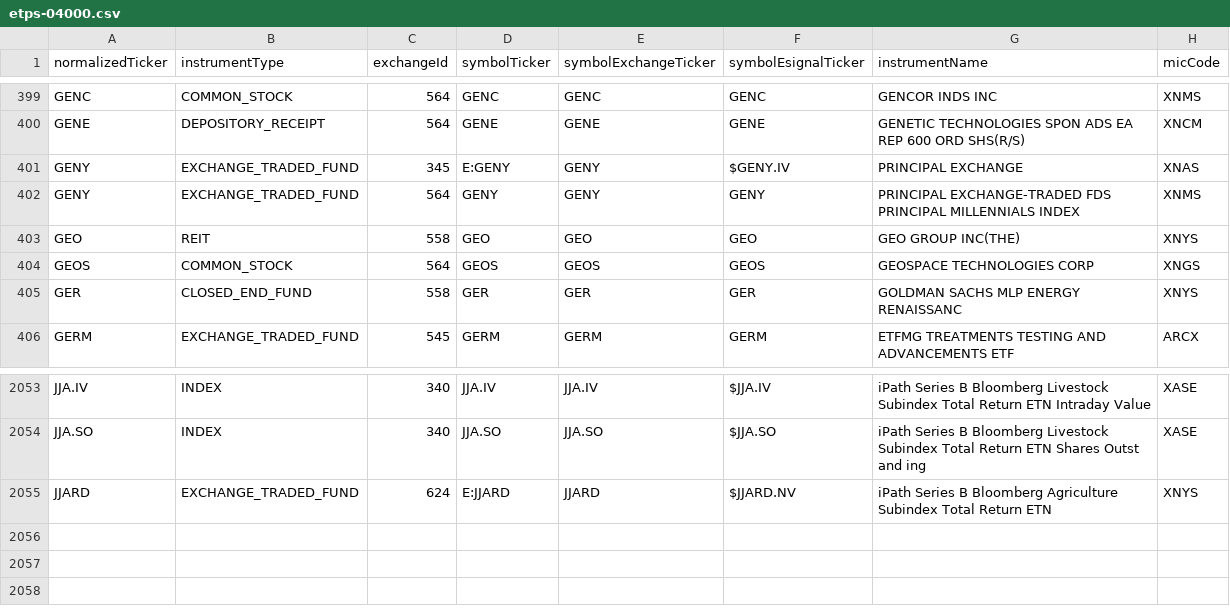
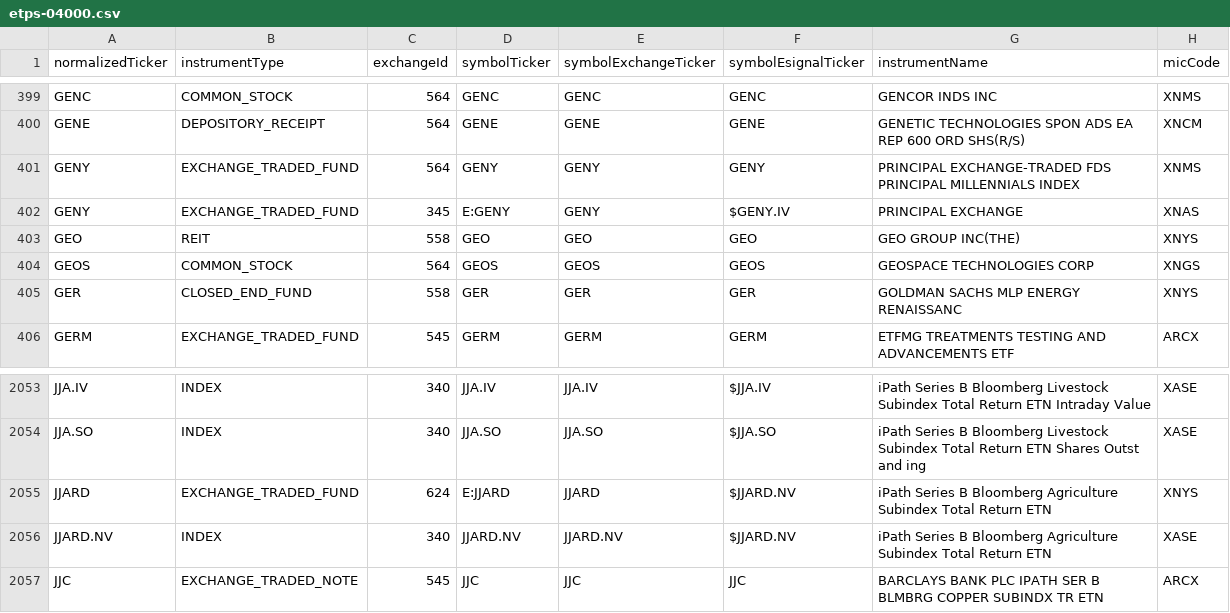
Before and after one commit to haoenhui/nyse-listed-etps, a CSV file: etps-04000.csv, drawn as a sheet; only a part is shown, gaps mark what is left out.

```diff
--- a/etps-04000.csv
+++ b/etps-04000.csv
@@ -400,4 +400,4 @@ GENC,COMMON_STOCK,564,GENC,GENC,GENC,GENCOR INDS INC,XNMS
 GENE,DEPOSITORY_RECEIPT,564,GENE,GENE,GENE,GENETIC TECHNOLOGIES SPON ADS EA REP 600 ORD SHS(R/S),XNCM
-GENY,EXCHANGE_TRADED_FUND,345,E:GENY,GENY,$GENY.IV,PRINCIPAL EXCHANGE,XNAS
 GENY,EXCHANGE_TRADED_FUND,564,GENY,GENY,GENY,PRINCIPAL EXCHANGE-TRADED FDS PRINCIPAL MILLENNIALS INDEX,XNMS
+GENY,EXCHANGE_TRADED_FUND,345,E:GENY,GENY,$GENY.IV,PRINCIPAL EXCHANGE,XNAS
 GEO,REIT,558,GEO,GEO,GEO,GEO GROUP INC(THE),XNYS
@@ -2055 +2055,3 @@ JJA.SO,INDEX,340,JJA.SO,JJA.SO,$JJA.SO,iPath Series B Bloomberg Livestock Subind
 JJARD,EXCHANGE_TRADED_FUND,624,E:JJARD,JJARD,$JJARD.NV,iPath Series B Bloomberg Agriculture Subindex Total Return ETN,XNYS
+JJARD.NV,INDEX,340,JJARD.NV,JJARD.NV,$JJARD.NV,iPath Series B Bloomberg Agriculture Subindex Total Return ETN,XASE
+JJC,EXCHANGE_TRADED_NOTE,545,JJC,JJC,JJC,BARCLAYS BANK PLC IPATH SER B BLMBRG COPPER SUBINDX TR ETN,ARCX
```
Also changed, not shown: etps-00000.csv, etps-02000.csv, 3 other files.
